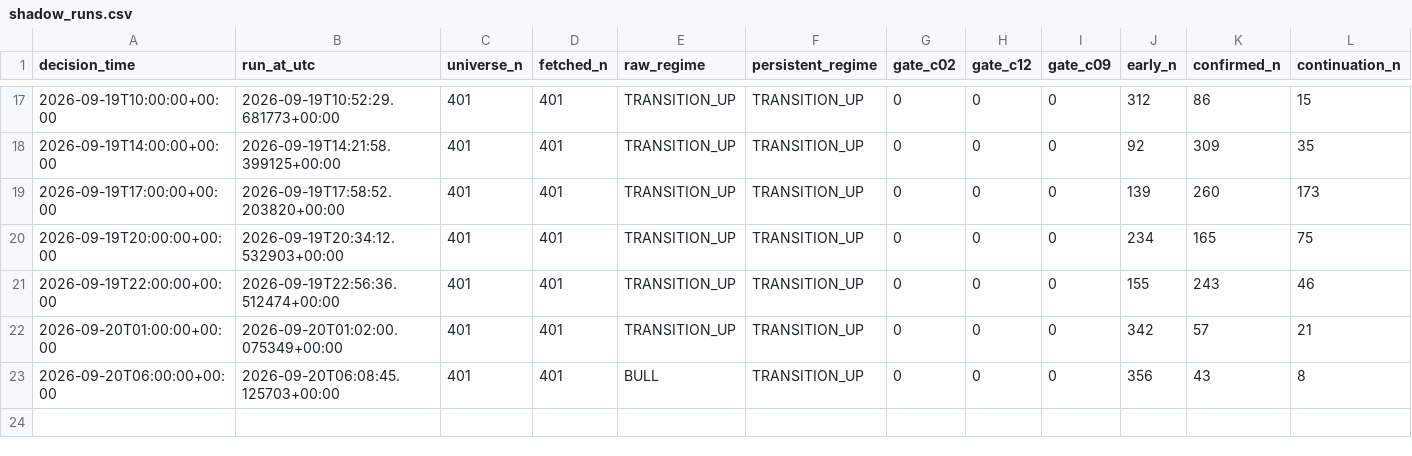
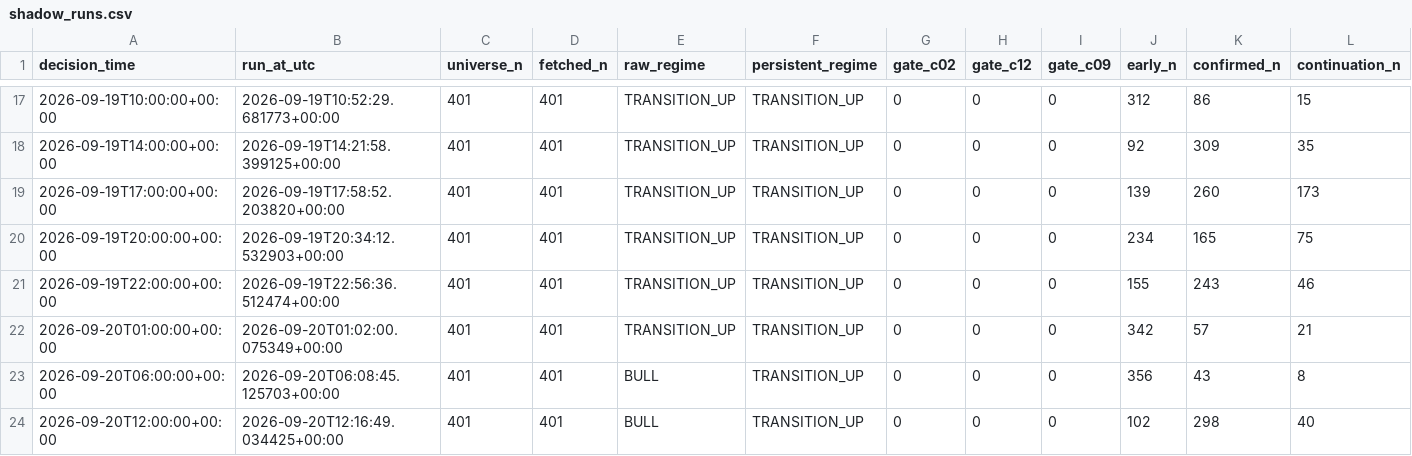
Before and after one commit to Brkzgrc/Botum_LAB, a CSV file: gpt/Multi-Timeframe-Independent-Evidence/data/stage4/shadow_runs.csv, drawn as a sheet; only a part is shown, gaps mark what is left out; rows hold the shown columns only; the diff names each change by its address in the sheet, - before the commit and + after, or states it on an @@ line.

Commit message:
gpt stage4: forward state update [skip ci]

```diff
--- a/gpt/Multi-Timeframe-Independent-Evidence/data/stage4/shadow_runs.csv
+++ b/gpt/Multi-Timeframe-Independent-Evidence/data/stage4/shadow_runs.csv
+row 24: 2026-09-20T12:00:00+00:00 | 2026-09-20T12:16:49.034425+00:00 | 401 | 401 | BULL | TRANSITION_UP | 0 | 0 | 0 | 102 | 298 | 40
```
Also changed, not shown: 2 other files.
